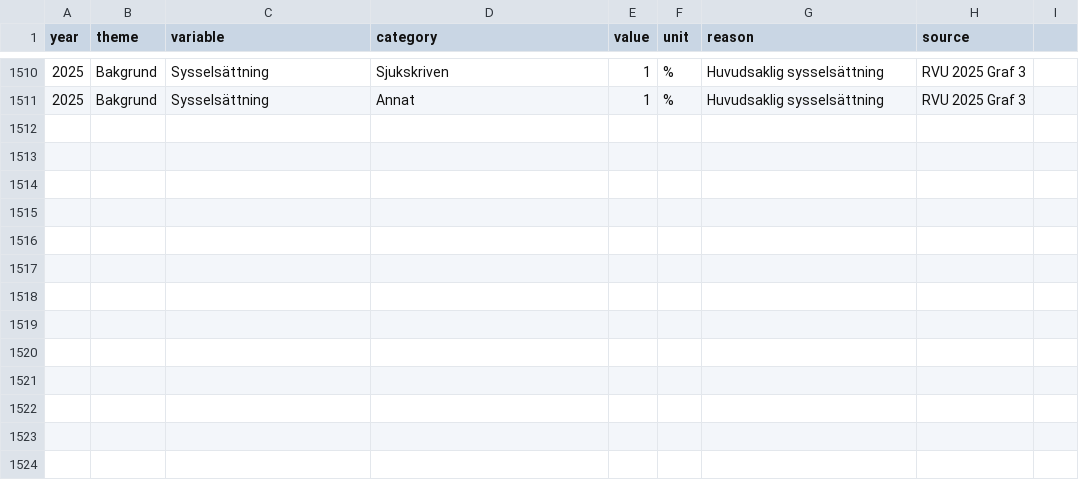
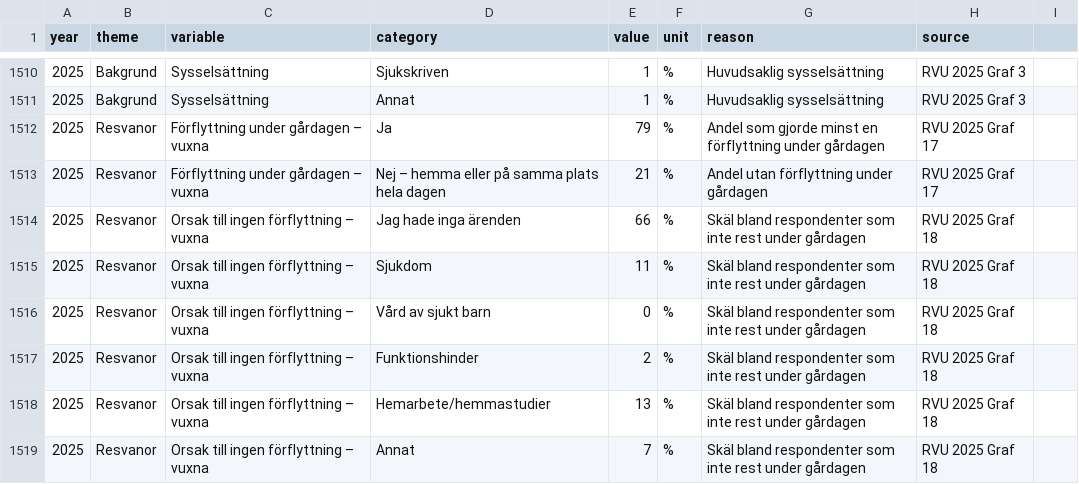
Before and after one commit to Lulea-statistik/resvanor-lulea, a CSV file: docs/data/ovriga_rvu_resultat.csv, drawn as a sheet; only a part is shown, gaps mark what is left out; the diff names each change by its address in the sheet, - before the commit and + after, or states it on an @@ line.

Commit message:
Stage 105: lagg till forflyttning och skal vuxna 2025

```diff
--- a/docs/data/ovriga_rvu_resultat.csv
+++ b/docs/data/ovriga_rvu_resultat.csv
+row 1512: 2025 | Resvanor | Förflyttning under gårdagen – vuxna | Ja | 79 | % | Andel som gjorde minst en förflyttning under gårdagen | RVU 2025 Graf 17
+row 1513: 2025 | Resvanor | Förflyttning under gårdagen – vuxna | Nej – hemma eller på samma plats hela dagen | 21 | % | Andel utan förflyttning under gårdagen | RVU 2025 Graf 17
+row 1514: 2025 | Resvanor | Orsak till ingen förflyttning – vuxna | Jag hade inga ärenden | 66 | % | Skäl bland respondenter som inte rest under gårdagen | RVU 2025 Graf 18
+row 1515: 2025 | Resvanor | Orsak till ingen förflyttning – vuxna | Sjukdom | 11 | % | Skäl bland respondenter som inte rest under gårdagen | RVU 2025 Graf 18
+row 1516: 2025 | Resvanor | Orsak till ingen förflyttning – vuxna | Vård av sjukt barn | 0 | % | Skäl bland respondenter som inte rest under gårdagen | RVU 2025 Graf 18
+row 1517: 2025 | Resvanor | Orsak till ingen förflyttning – vuxna | Funktionshinder | 2 | % | Skäl bland respondenter som inte rest under gårdagen | RVU 2025 Graf 18
+row 1518: 2025 | Resvanor | Orsak till ingen förflyttning – vuxna | Hemarbete/hemmastudier | 13 | % | Skäl bland respondenter som inte rest under gårdagen | RVU 2025 Graf 18
+row 1519: 2025 | Resvanor | Orsak till ingen förflyttning – vuxna | Annat | 7 | % | Skäl bland respondenter som inte rest under gårdagen | RVU 2025 Graf 18
```
